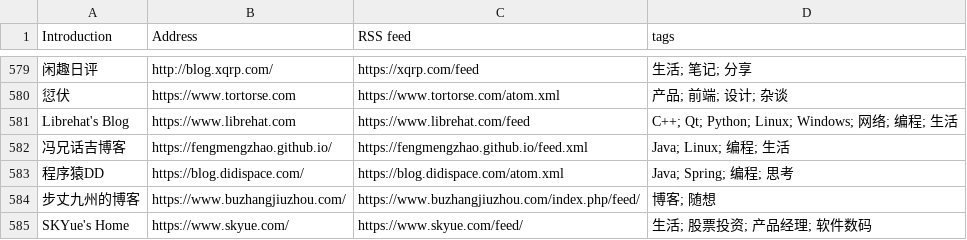
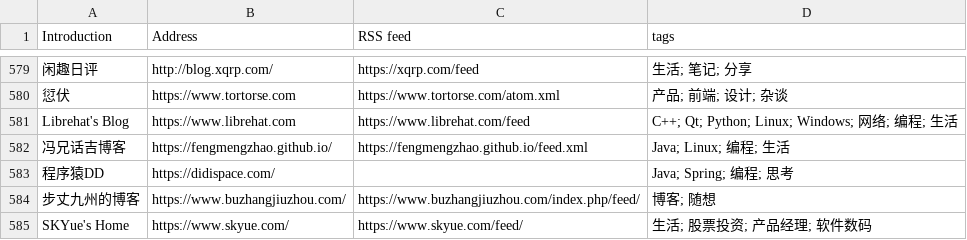
Before and after one commit to lovexw/chinese-independent-blogs, a CSV file: blogs-original.csv, drawn as a sheet; only a part is shown, gaps mark what is left out.

Commit message:
fix: 程序猿DD 博客迁移至 didispace.com
- 地址 blog.didispace.com -> didispace.com（作者更换新博客）
- 新站暂无 RSS（旧子域 feed 冻结于 2023-09），RSS 置空
- fixes.json 记录迁移映射，防止上游同步把旧地址加回来
- lastupdate.json 键名迁移，按 sitemap 信号刷新更新时间（2026-10-03，活跃）

```diff
--- a/blogs-original.csv
+++ b/blogs-original.csv
@@ -582,3 +582,3 @@ Librehat's Blog, https://www.librehat.com, https://www.librehat.com/feed, C++; Q
 冯兄话吉博客, https://fengmengzhao.github.io/, https://fengmengzhao.github.io/feed.xml, Java; Linux; 编程; 生活
-程序猿DD, https://blog.didispace.com/, https://blog.didispace.com/atom.xml, Java; Spring; 编程; 思考
+程序猿DD, https://didispace.com/, , Java; Spring; 编程; 思考
 步丈九州的博客, https://www.buzhangjiuzhou.com/, https://www.buzhangjiuzhou.com/index.php/feed/, 博客; 随想
```
Also changed, not shown: public/blogs.csv, 6 other files.
